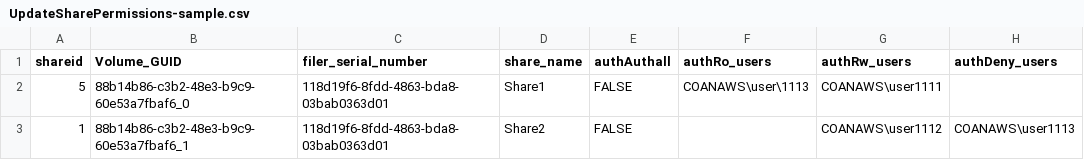
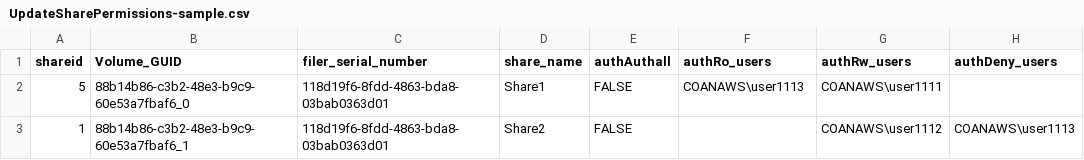
Before and after one commit to nasuni-labs/nasuni-api-utilities, a CSV file: Access_Points/Shares/UpdateSharePermissions-sample.csv, drawn as a sheet; only a part is shown; the diff names each change by its address in the sheet, - before the commit and + after, or states it on an @@ line.

Commit message:
Update UpdateSharePermissions-sample.csv

```diff
--- a/Access_Points/Shares/UpdateSharePermissions-sample.csv
+++ b/Access_Points/Shares/UpdateSharePermissions-sample.csv
-F2 (authRo_users): COANAWS\user\1113
+F2 (authRo_users): COANAWS\user1113
```
